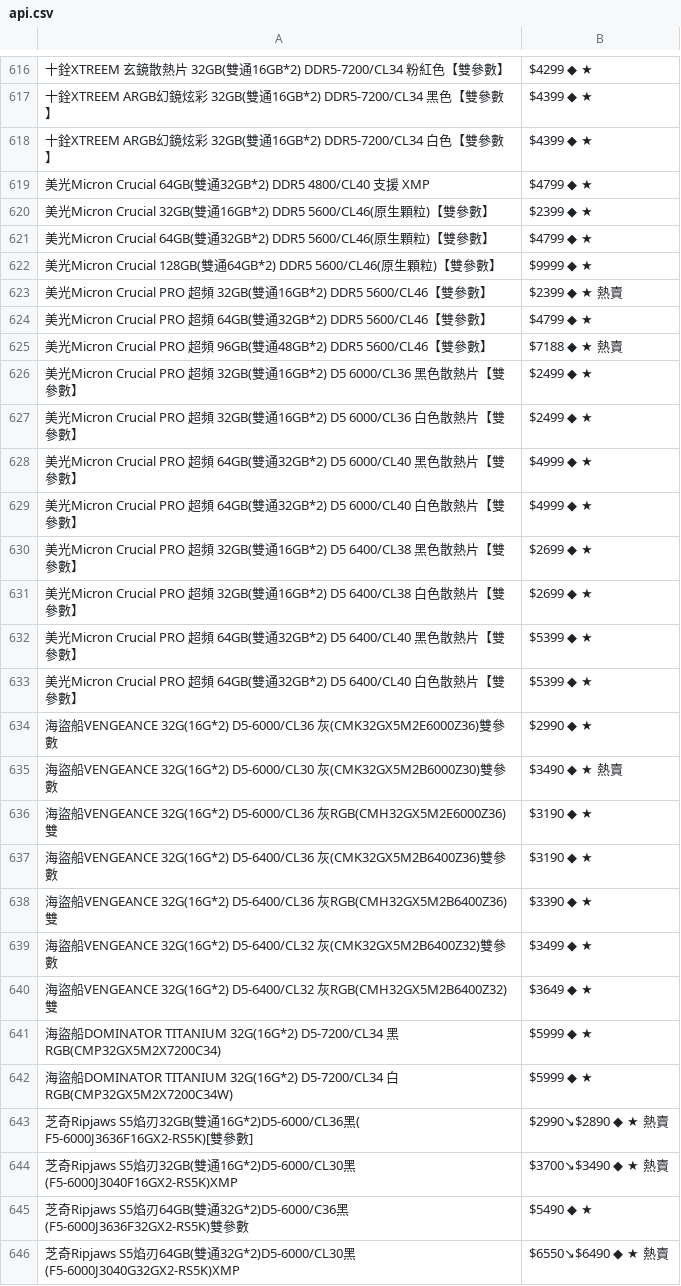
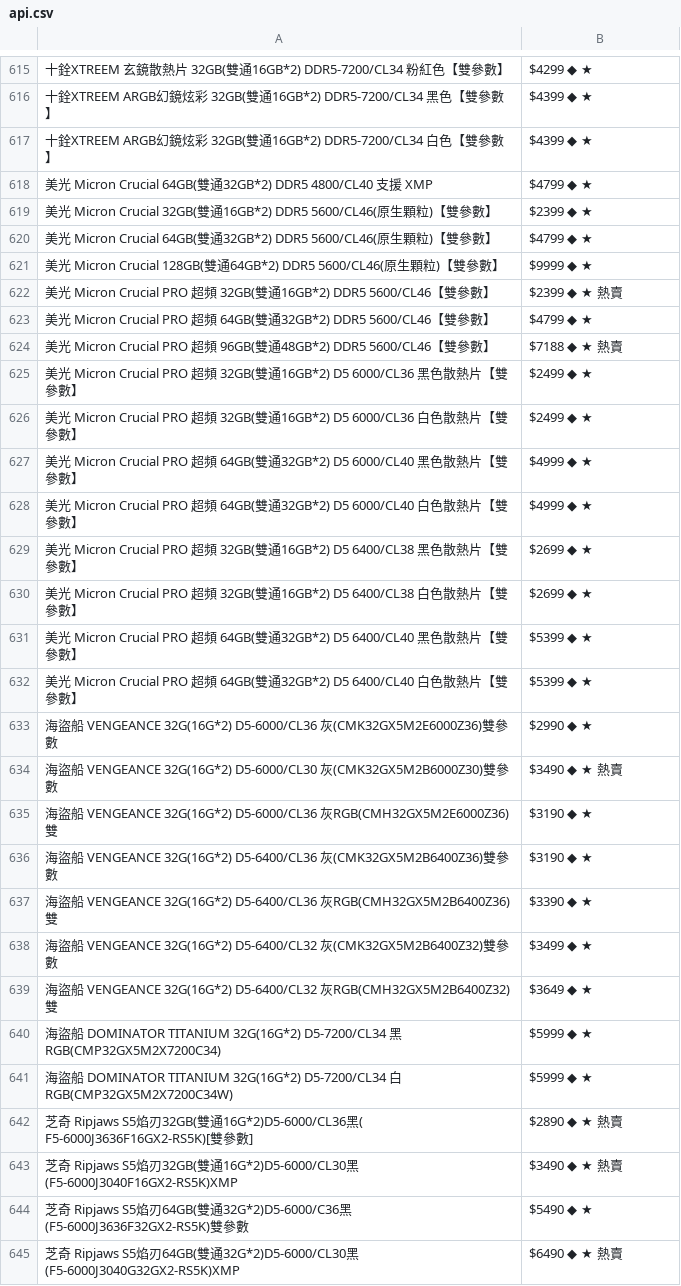
Before and after one commit to suouwang/ops_mid, a CSV file: api.csv, drawn as a sheet; only a part is shown, gaps mark what is left out; addresses are those after the commit; the diff covers the shown part only; the diff names each change by its address in the sheet, - before the commit and + after, or states it on an @@ line.

```diff
--- a/api.csv
+++ b/api.csv
-A618: 美光Micron Crucial…
+A618: 美光 Micron Crucial…
-A619: 美光Micron Crucial…
+A619: 美光 Micron Crucial…
-A620: 美光Micron Crucial…
+A620: 美光 Micron Crucial…
-A621: 美光Micron Crucial…
+A621: 美光 Micron Crucial…
-A622: 美光Micron Crucial…
+A622: 美光 Micron Crucial…
-A623: 美光Micron Crucial…
+A623: 美光 Micron Crucial…
-A624: 美光Micron Crucial…
+A624: 美光 Micron Crucial…
-A625: 美光Micron Crucial…
+A625: 美光 Micron Crucial…
-A626: 美光Micron Crucial…
+A626: 美光 Micron Crucial…
-A627: 美光Micron Crucial…
+A627: 美光 Micron Crucial…
-A628: 美光Micron Crucial…
+A628: 美光 Micron Crucial…
-A629: 美光Micron Crucial…
+A629: 美光 Micron Crucial…
-A630: 美光Micron Crucial…
+A630: 美光 Micron Crucial…
-A631: 美光Micron Crucial…
+A631: 美光 Micron Crucial…
-A632: 美光Micron Crucial…
+A632: 美光 Micron Crucial…
-A633: …盜船VENGEANCE 32G(16G*2)…
+A633: …盜船 VENGEANCE 32G(16G*2)…
-A634: …盜船VENGEANCE 32G(16G*2)…
+A634: …盜船 VENGEANCE 32G(16G*2)…
-A635: …盜船VENGEANCE 32G(16G*2)…
+A635: …盜船 VENGEANCE 32G(16G*2)…
-A636: …盜船VENGEANCE 32G(16G*2)…
+A636: …盜船 VENGEANCE 32G(16G*2)…
-A637: …盜船VENGEANCE 32G(16G*2)…
+A637: …盜船 VENGEANCE 32G(16G*2)…
-A638: …盜船VENGEANCE 32G(16G*2)…
+A638: …盜船 VENGEANCE 32G(16G*2)…
-A639: …盜船VENGEANCE 32G(16G*2)…
+A639: …盜船 VENGEANCE 32G(16G*2)…
-A640: …盜船DOMINATOR TITANIUM…
+A640: …盜船 DOMINATOR TITANIUM…
-A641: …盜船DOMINATOR TITANIUM…
+A641: …盜船 DOMINATOR TITANIUM…
-A642: 芝奇Ripjaws S5…
+A642: 芝奇 Ripjaws S5…
-B642: $2990↘$2890 ◆ ★ 熱賣
+B642: $2890 ◆ ★ 熱賣
-A643: 芝奇Ripjaws S5…
+A643: 芝奇 Ripjaws S5…
-B643: $3700↘$3490 ◆ ★ 熱賣
+B643: $3490 ◆ ★ 熱賣
-A644: 芝奇Ripjaws S5…
+A644: 芝奇 Ripjaws S5…
-A645: 芝奇Ripjaws S5…
+A645: 芝奇 Ripjaws S5…
-B645: $6550↘$6490 ◆ ★ 熱賣
+B645: $6490 ◆ ★ 熱賣
```
Also changed, not shown: 2 added rows, 2 removed rows and 56 edited cells elsewhere in this file, 1 other file.
